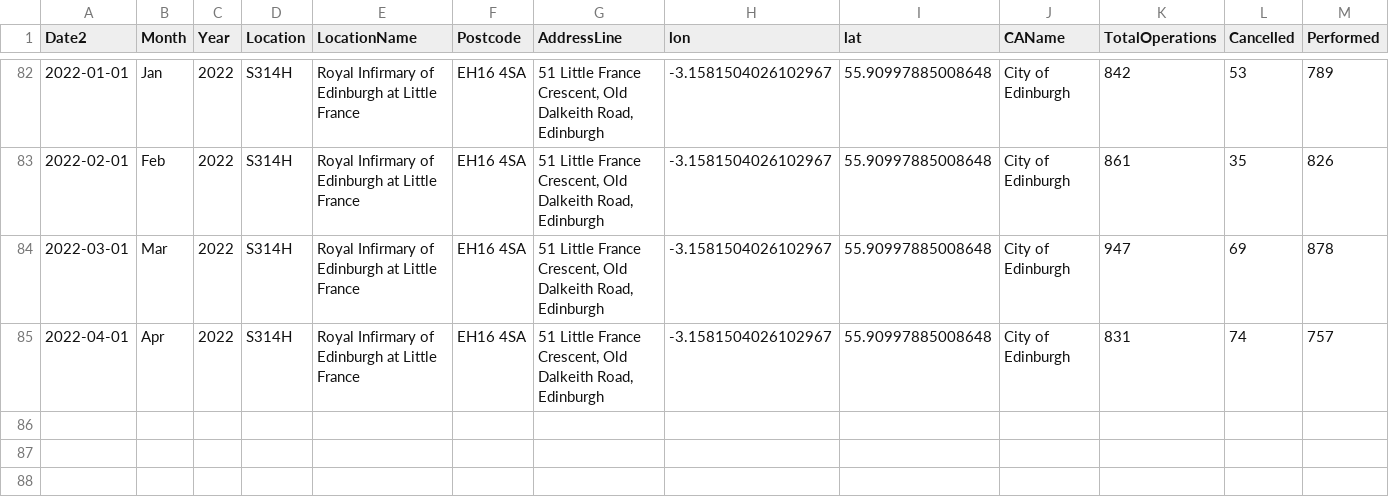
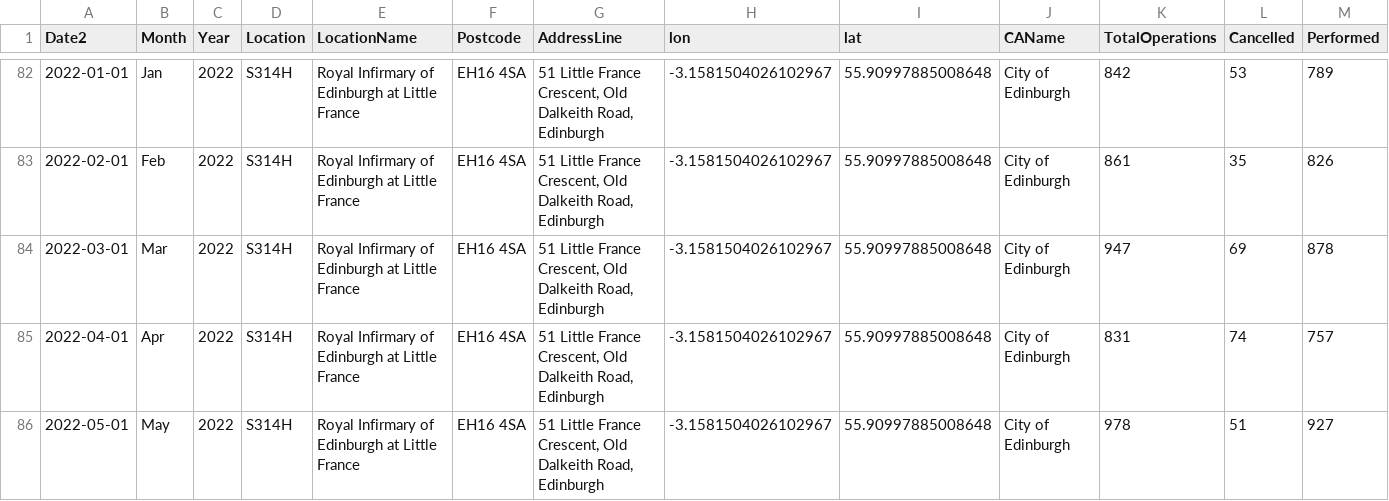
Before and after one commit to DCTdatateam/Hospitals-Tracker_NHS-Scotland, a CSV file: data/cancelled-operations/hospitals/RoyalInfirmaryofEdinburghatLittleFrance.csv, drawn as a sheet; only a part is shown, gaps mark what is left out; rows hold the shown columns only; the diff names each change by its address in the sheet, - before the commit and + after, or states it on an @@ line.

```diff
--- a/data/cancelled-operations/hospitals/RoyalInfirmaryofEdinburghatLittleFrance.csv
+++ b/data/cancelled-operations/hospitals/RoyalInfirmaryofEdinburghatLittleFrance.csv
+row 86: 2022-05-01 | May | 2022 | S314H | Royal Infirmary of Edinburgh at Little France | EH16 4SA | 51 Little France Crescent, Old Dalkeith Road, Edinburgh | -3.1581504026102967 | 55.90997885008648 | City of Edinburgh | 978 | 51 | 927
```
Also changed, not shown: data/cancelled-operations/hospitals/Dumfries&GallowayRoyalInfirmary.csv, data/cancelled-operations/hospitals/RoyalAberdeenChildren'sHospital.csv, 38 other files.
